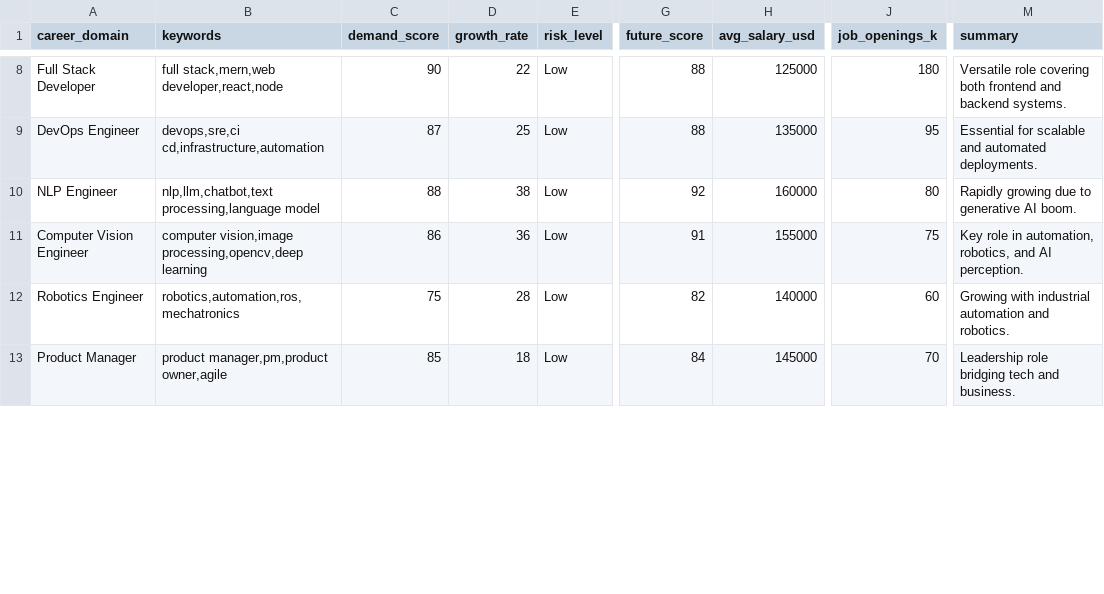
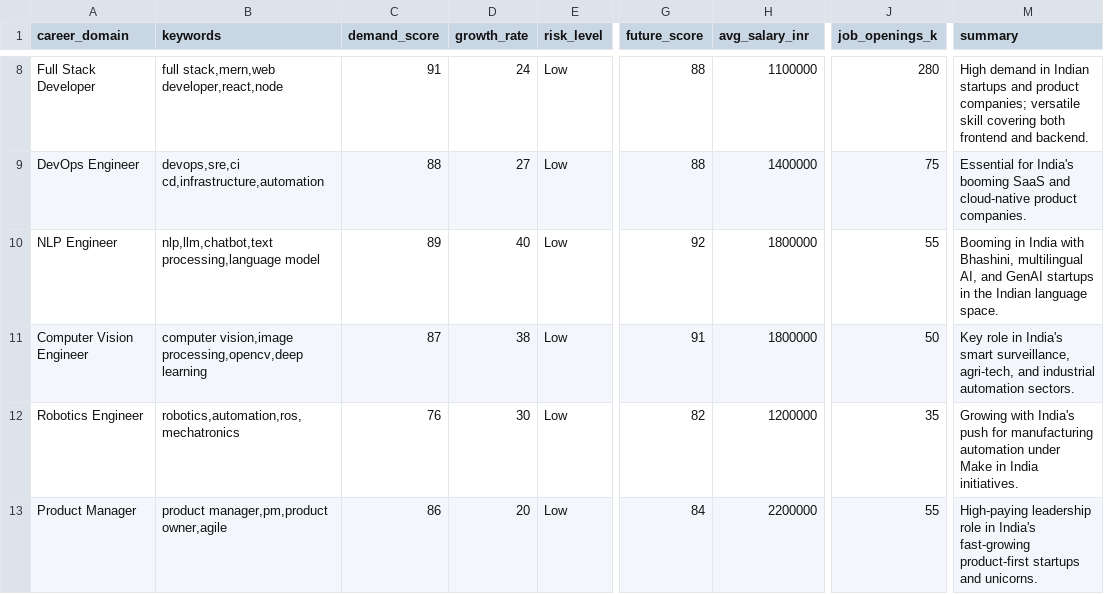
Before and after one commit to sanjeevkumar29/CAREERAI, a CSV file: data.csv, drawn as a sheet; only a part is shown, gaps mark what is left out; the diff covers the shown part only; the diff names each change by its address in the sheet, - before the commit and + after, or states it on an @@ line.

```diff
--- a/data.csv
+++ b/data.csv
-H1: avg_salary_usd
+H1: avg_salary_inr
-C8 (demand_score): 90
+C8 (demand_score): 91
-D8 (growth_rate): 22
+D8 (growth_rate): 24
-H8 (avg_salary_inr): 125000
+H8 (avg_salary_inr): 1100000
-J8 (job_openings_k): 180
+J8 (job_openings_k): 280
-M8 (summary): Versatile role covering both frontend and backend systems.
+M8 (summary): High demand in Indian startups and product companies; versatile skill covering both frontend and backend.
-C9 (demand_score): 87
+C9 (demand_score): 88
-D9 (growth_rate): 25
+D9 (growth_rate): 27
-H9 (avg_salary_inr): 135000
+H9 (avg_salary_inr): 1400000
-J9 (job_openings_k): 95
+J9 (job_openings_k): 75
-M9 (summary): Essential for scalable and automated deployments.
+M9 (summary): Essential for India's booming SaaS and cloud-native product companies.
-C10 (demand_score): 88
+C10 (demand_score): 89
-D10 (growth_rate): 38
+D10 (growth_rate): 40
-H10 (avg_salary_inr): 160000
+H10 (avg_salary_inr): 1800000
-J10 (job_openings_k): 80
+J10 (job_openings_k): 55
-M10 (summary): Rapidly growing due to generative AI boom.
+M10 (summary): Booming in India with Bhashini, multilingual AI, and GenAI startups in the Indian language space.
-C11 (demand_score): 86
+C11 (demand_score): 87
-D11 (growth_rate): 36
+D11 (growth_rate): 38
-H11 (avg_salary_inr): 155000
+H11 (avg_salary_inr): 1800000
-J11 (job_openings_k): 75
+J11 (job_openings_k): 50
-M11 (summary): …role in automation, robotics, and AI perception.
+M11 (summary): …role in India's smart surveillance, agri-tech, and industrial automation sectors.
-C12 (demand_score): 75
+C12 (demand_score): 76
-D12 (growth_rate): 28
+D12 (growth_rate): 30
-H12 (avg_salary_inr): 140000
+H12 (avg_salary_inr): 1200000
-J12 (job_openings_k): 60
+J12 (job_openings_k): 35
-M12 (summary): Growing with industrial automation and robotics.
+M12 (summary): Growing with India's push for manufacturing automation under Make in India initiatives.
-C13 (demand_score): 85
+C13 (demand_score): 86
-D13 (growth_rate): 18
+D13 (growth_rate): 20
-H13 (avg_salary_inr): 145000
+H13 (avg_salary_inr): 2200000
-J13 (job_openings_k): 70
+J13 (job_openings_k): 55
-M13 (summary): Leadership role bridging tech and business.
+M13 (summary): High-paying leadership role in India's fast-growing product-first startups and unicorns.
```
Also changed, not shown: 1 added row and 146 edited cells elsewhere in this file.
